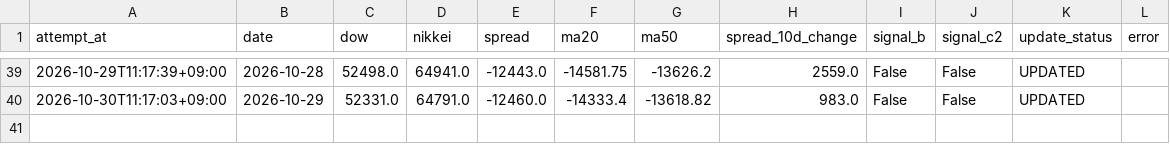
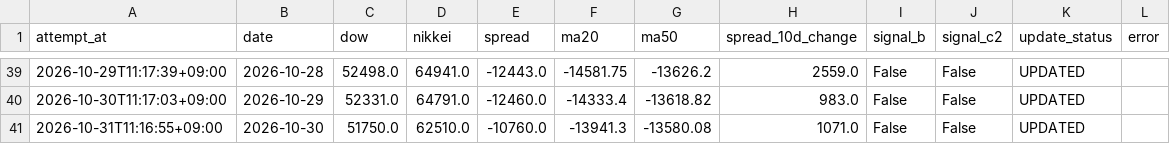
Before and after one commit to tttcoix777-cmd/spread-dashboard, a CSV file: auto_update/logs/2026-10.csv, drawn as a sheet; only a part is shown, gaps mark what is left out; the diff names each change by its address in the sheet, - before the commit and + after, or states it on an @@ line.

Commit message:
Update TFX data and status

```diff
--- a/auto_update/logs/2026-10.csv
+++ b/auto_update/logs/2026-10.csv
+row 41: 2026-10-31T11:16:55+09:00 | 2026-10-30 | 51750.0 | 62510.0 | -10760.0 | -13941.3 | -13580.08 | 1071.0 | False | False | UPDATED
```
Also changed, not shown: auto_update/data/prices.csv, auto_update/data/signals.csv, 15 other files.
